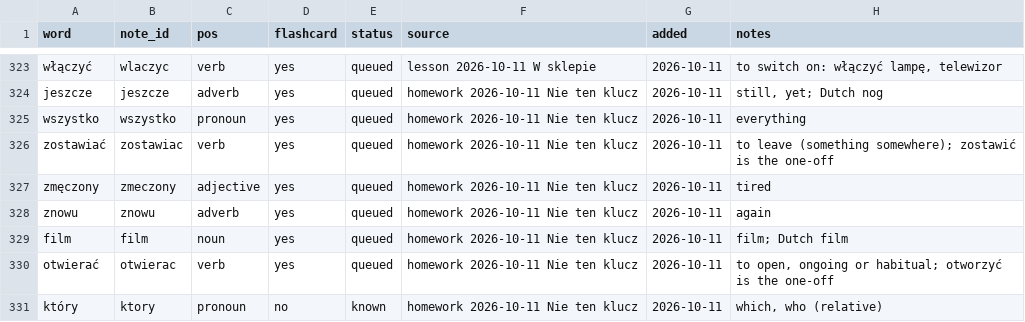
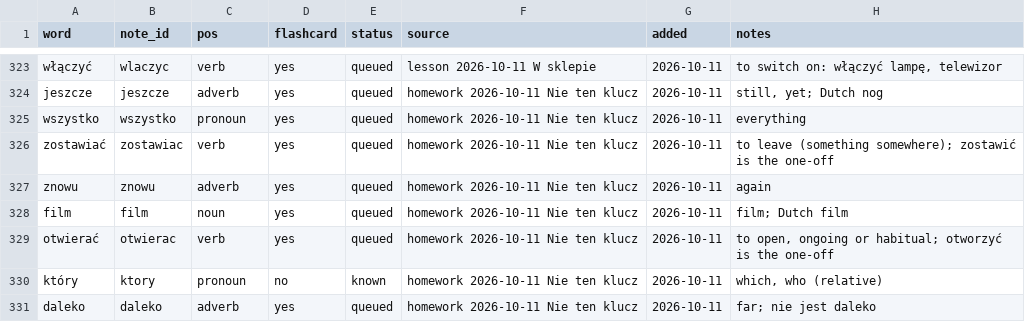
Before and after one commit to frhrpr/flashcards, a CSV file: deck/vocab.csv, drawn as a sheet; only a part is shown, gaps mark what is left out; the shorter side is filled out with more unchanged rows; the diff names each change by its address in the sheet, - before the commit and + after, or states it on an @@ line.

```diff
--- a/deck/vocab.csv
+++ b/deck/vocab.csv
-row 327: zmęczony | zmeczony | adjective | yes | queued | homework 2026-10-11 Nie ten klucz | 2026-10-11 | tired
```
Also changed, not shown: 2 other files.
